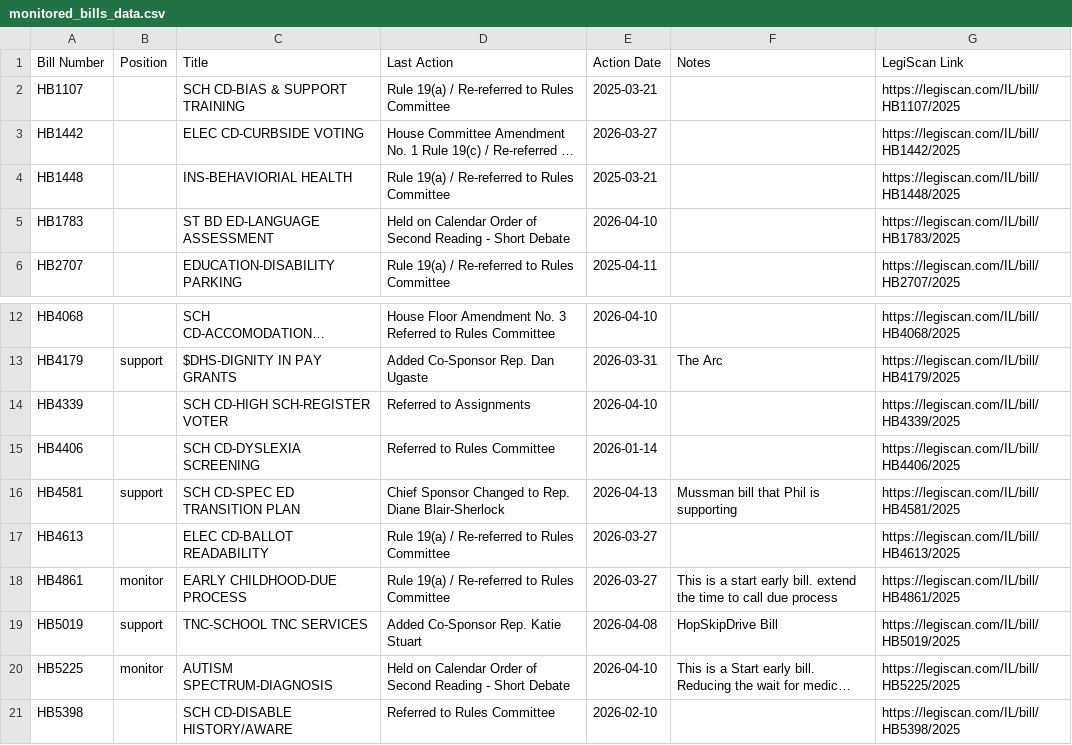
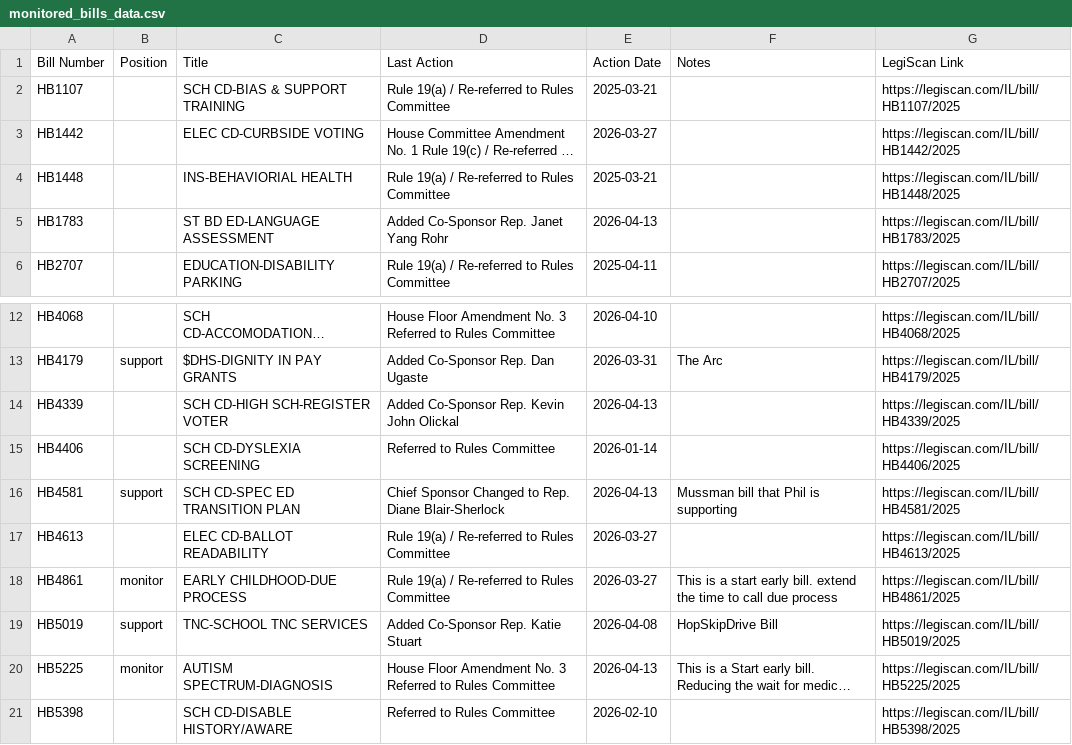
Before and after one commit to lallfran15/ilga-bill-tracker, a CSV file: monitored_bills_data.csv, drawn as a sheet; only a part is shown, gaps mark what is left out; long unchanged cells end in …; the diff names each change by its address in the sheet, - before the commit and + after, or states it on an @@ line.

```diff
--- a/monitored_bills_data.csv
+++ b/monitored_bills_data.csv
-D5 (Last Action): Held on Calendar Order of Second Reading - Short Debate
+D5 (Last Action): Added Co-Sponsor Rep. Janet Yang Rohr
-E5 (Action Date): 2026-04-10
+E5 (Action Date): 2026-04-13
-D14 (Last Action): Referred to Assignments
+D14 (Last Action): Added Co-Sponsor Rep. Kevin John Olickal
-E14 (Action Date): 2026-04-10
+E14 (Action Date): 2026-04-13
-D20 (Last Action): Held on Calendar Order of Second Reading - Short Debate
+D20 (Last Action): House Floor Amendment No. 3 Referred to Rules Committee
-E20 (Action Date): 2026-04-10
+E20 (Action Date): 2026-04-13
```
Also changed, not shown: bills_data.csv, 1 other file.
